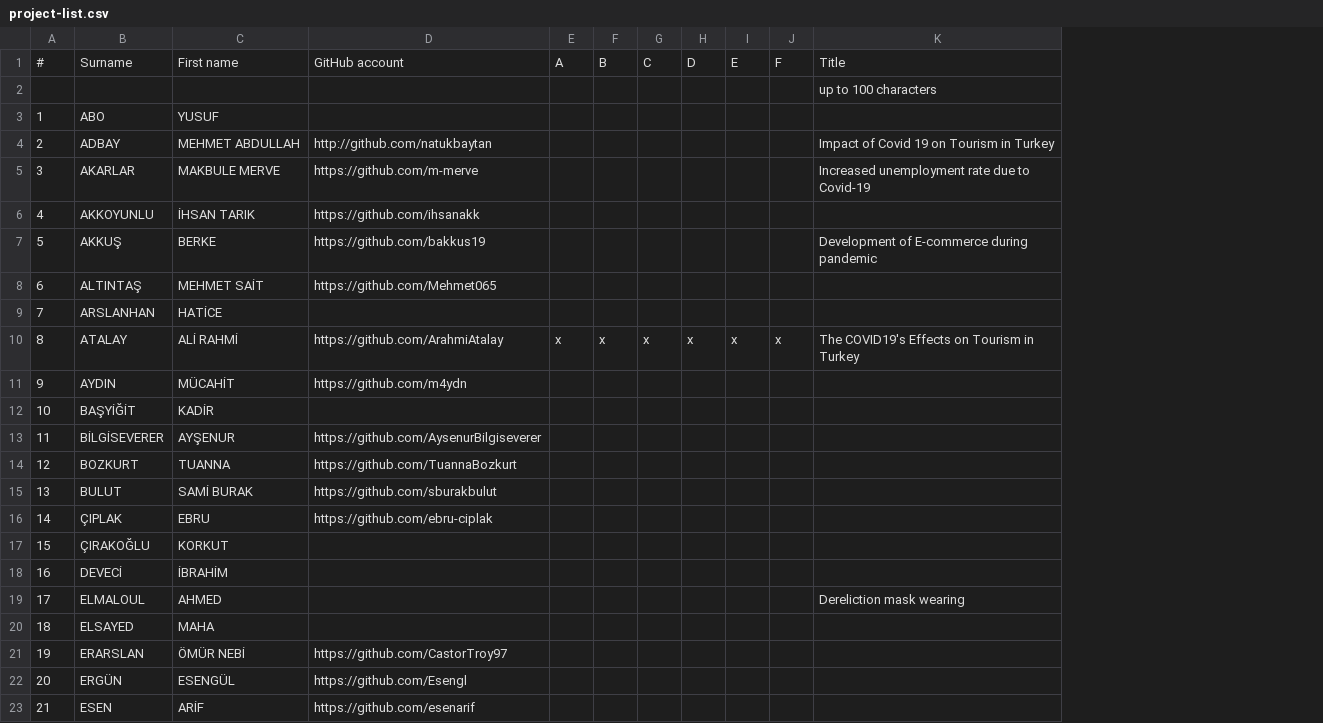
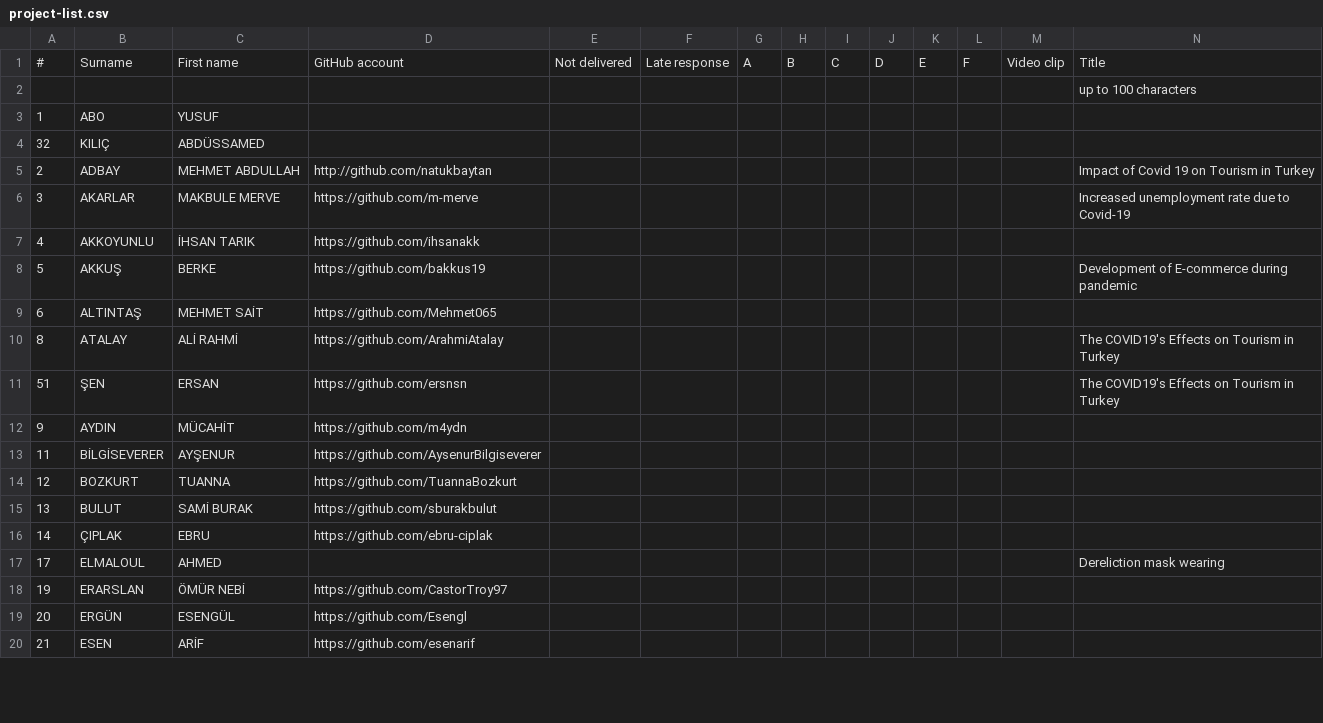
Before and after one commit to hkilter/data-visualization-project, a CSV file: project-list.csv, drawn as a sheet; only a part is shown; addresses are those after the commit; rows hold the shown columns only; the diff covers the shown part only; the diff names each change by its address in the sheet, - before the commit and + after, or states it on an @@ line.

```diff
--- a/project-list.csv
+++ b/project-list.csv
+column E, row 1: Not delivered
+column F, row 1: Late response
+column M, row 1: Video clip
@@ row 34 moved to row 4: 32 @@
@@ row 9 moved to row 61: 7 @@
-G10: x
+G10: (empty)
-H10: x
+H10: (empty)
-I10: x
+I10: (empty)
-J10: x
+J10: (empty)
-K10: x
+K10: (empty)
-L10: x
+L10: (empty)
+row 11: 51 | ŞEN | ERSAN | https://github.com/ersnsn |  |  |  |  |  |  |  |  |  | The COVID19's Effects on Tourism in Turkey
@@ row 12 moved to row 62: 10 @@
@@ row 17 moved to row 63: 15 @@
@@ row 18 moved to row 64: 16 @@
@@ row 20 moved to row 65: 18 @@
```
Also changed, not shown: 1 removed row, 8 moved rows and 16 edited cells elsewhere in this file.
